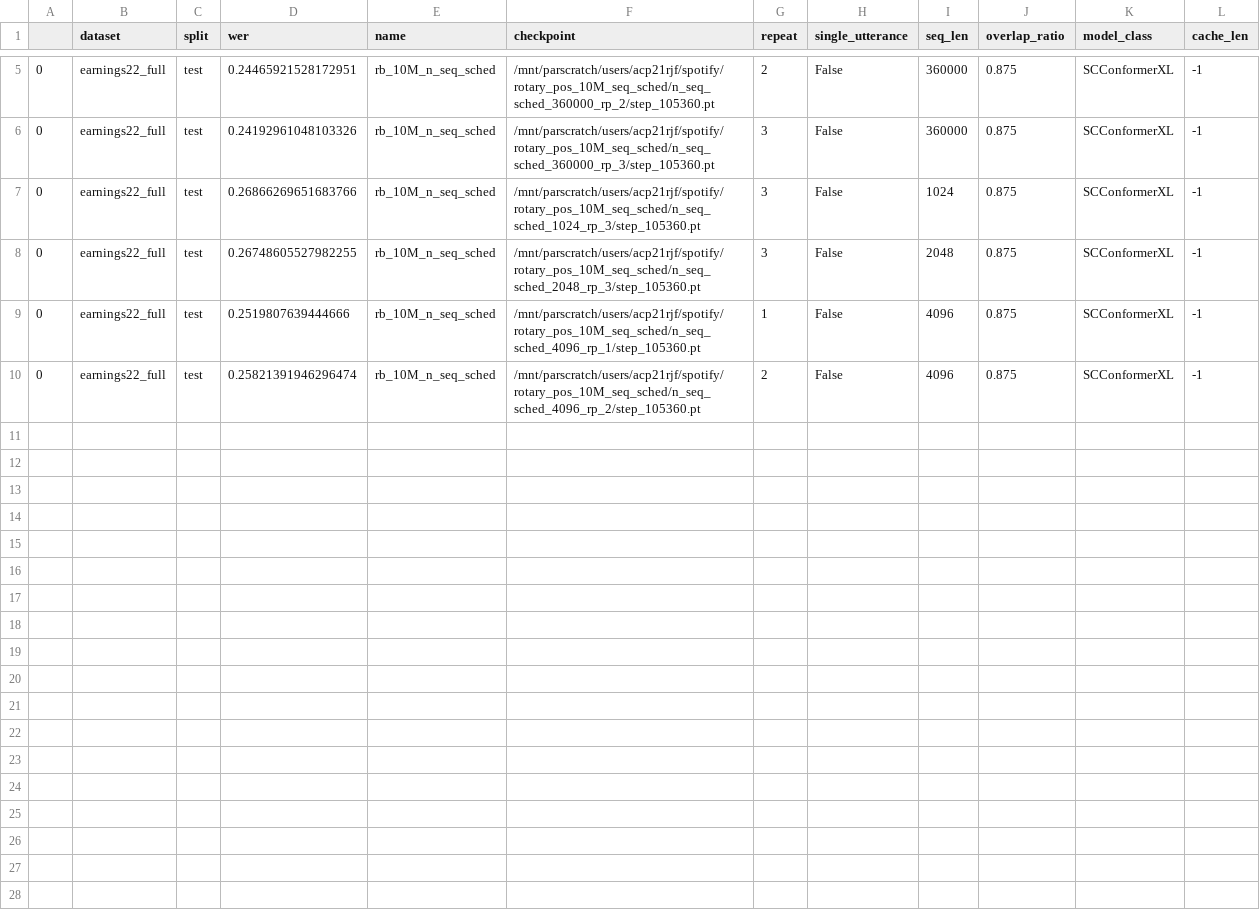
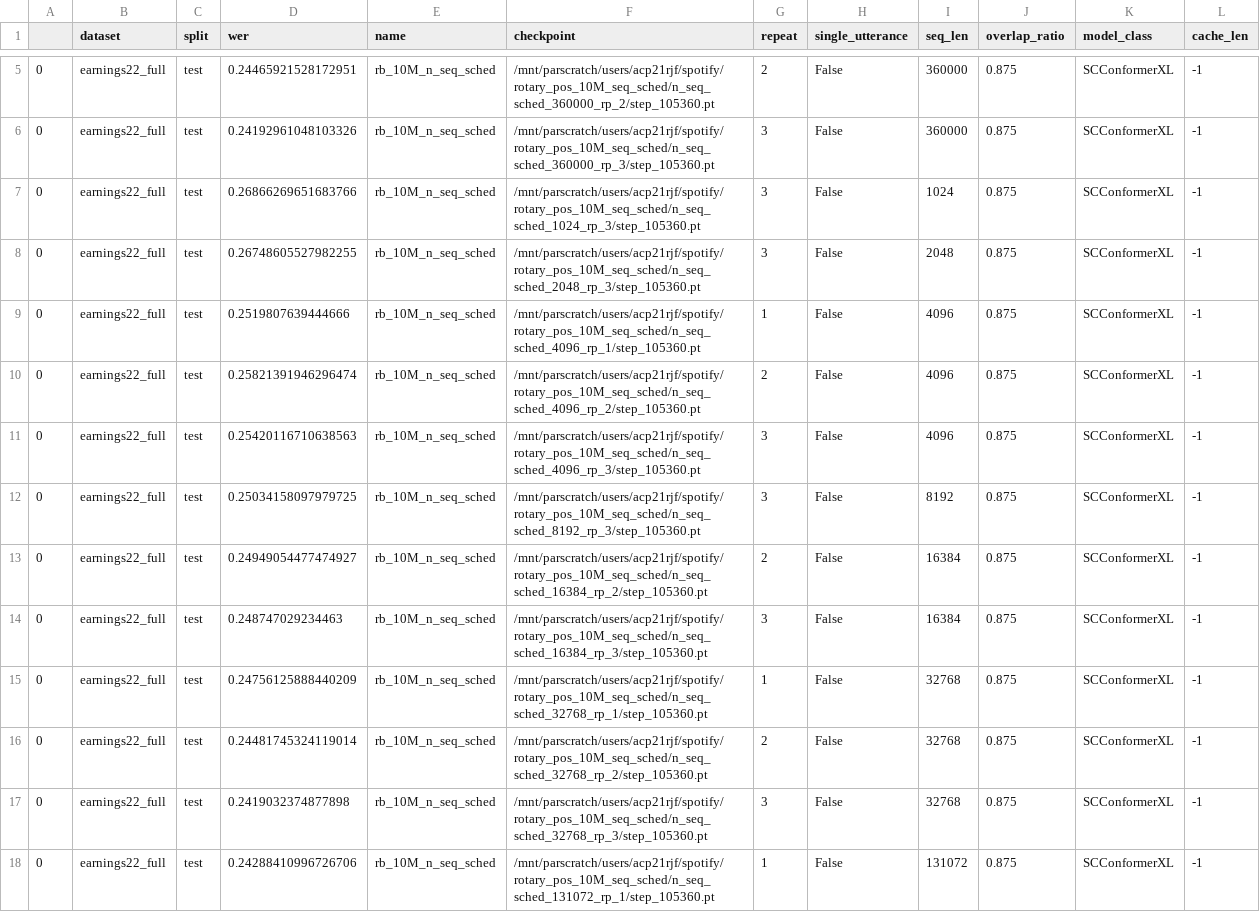
Before and after one commit to robflynnyh/long-context-asr, a CSV file: eval/results/evals_rb_10M.csv, drawn as a sheet; only a part is shown, gaps mark what is left out; the diff names each change by its address in the sheet, - before the commit and + after, or states it on an @@ line.

```diff
--- a/eval/results/evals_rb_10M.csv
+++ b/eval/results/evals_rb_10M.csv
+row 11: 0 | earnings22_full | test | 0.25420116710638563 | rb_10M_n_seq_sched | /mnt/parscratch/users/acp21rjf/spotify/rotary_pos_10M_seq_sched/n_seq_sched_4096_rp_3/step_105360.pt | 3 | False | 4096 | 0.875 | SCConformerXL | -1
+row 12: 0 | earnings22_full | test | 0.25034158097979725 | rb_10M_n_seq_sched | /mnt/parscratch/users/acp21rjf/spotify/rotary_pos_10M_seq_sched/n_seq_sched_8192_rp_3/step_105360.pt | 3 | False | 8192 | 0.875 | SCConformerXL | -1
+row 13: 0 | earnings22_full | test | 0.24949054477474927 | rb_10M_n_seq_sched | /mnt/parscratch/users/acp21rjf/spotify/rotary_pos_10M_seq_sched/n_seq_sched_16384_rp_2/step_105360.pt | 2 | False | 16384 | 0.875 | SCConformerXL | -1
+row 14: 0 | earnings22_full | test | 0.248747029234463 | rb_10M_n_seq_sched | /mnt/parscratch/users/acp21rjf/spotify/rotary_pos_10M_seq_sched/n_seq_sched_16384_rp_3/step_105360.pt | 3 | False | 16384 | 0.875 | SCConformerXL | -1
+row 15: 0 | earnings22_full | test | 0.24756125888440209 | rb_10M_n_seq_sched | /mnt/parscratch/users/acp21rjf/spotify/rotary_pos_10M_seq_sched/n_seq_sched_32768_rp_1/step_105360.pt | 1 | False | 32768 | 0.875 | SCConformerXL | -1
+row 16: 0 | earnings22_full | test | 0.24481745324119014 | rb_10M_n_seq_sched | /mnt/parscratch/users/acp21rjf/spotify/rotary_pos_10M_seq_sched/n_seq_sched_32768_rp_2/step_105360.pt | 2 | False | 32768 | 0.875 | SCConformerXL | -1
+row 17: 0 | earnings22_full | test | 0.2419032374877898 | rb_10M_n_seq_sched | /mnt/parscratch/users/acp21rjf/spotify/rotary_pos_10M_seq_sched/n_seq_sched_32768_rp_3/step_105360.pt | 3 | False | 32768 | 0.875 | SCConformerXL | -1
+row 18: 0 | earnings22_full | test | 0.24288410996726706 | rb_10M_n_seq_sched | /mnt/parscratch/users/acp21rjf/spotify/rotary_pos_10M_seq_sched/n_seq_sched_131072_rp_1/step_105360.pt | 1 | False | 131072 | 0.875 | SCConformerXL | -1
```
Also changed, not shown: eval/results/evals_rb_24h.csv, eval/results/evals_rb_3l_2048d.csv, 31 other files.
